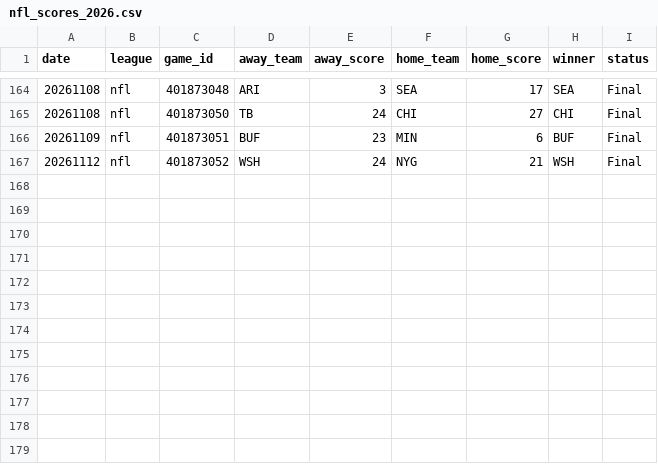
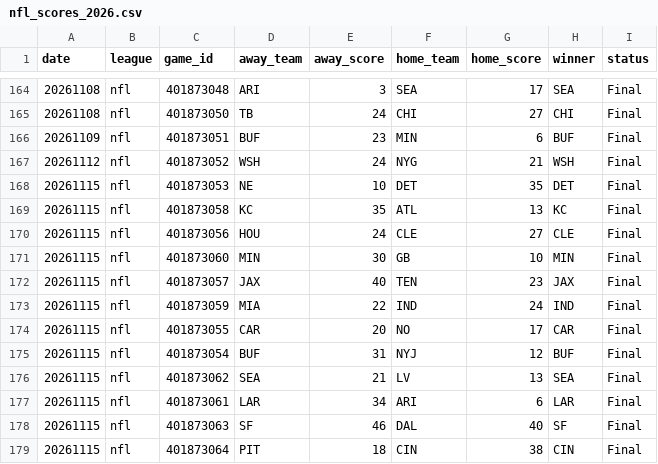
Before and after one commit to AlexJF12/sports-win-index, a CSV file: data/nfl/2026/nfl_scores_2026.csv, drawn as a sheet; only a part is shown, gaps mark what is left out; the diff names each change by its address in the sheet, - before the commit and + after, or states it on an @@ line.

```diff
--- a/data/nfl/2026/nfl_scores_2026.csv
+++ b/data/nfl/2026/nfl_scores_2026.csv
+row 168: 20261115 | nfl | 401873053 | NE | 10 | DET | 35 | DET | Final
+row 169: 20261115 | nfl | 401873058 | KC | 35 | ATL | 13 | KC | Final
+row 170: 20261115 | nfl | 401873056 | HOU | 24 | CLE | 27 | CLE | Final
+row 171: 20261115 | nfl | 401873060 | MIN | 30 | GB | 10 | MIN | Final
+row 172: 20261115 | nfl | 401873057 | JAX | 40 | TEN | 23 | JAX | Final
+row 173: 20261115 | nfl | 401873059 | MIA | 22 | IND | 24 | IND | Final
+row 174: 20261115 | nfl | 401873055 | CAR | 20 | NO | 17 | CAR | Final
+row 175: 20261115 | nfl | 401873054 | BUF | 31 | NYJ | 12 | BUF | Final
+row 176: 20261115 | nfl | 401873062 | SEA | 21 | LV | 13 | SEA | Final
+row 177: 20261115 | nfl | 401873061 | LAR | 34 | ARI | 6 | LAR | Final
+row 178: 20261115 | nfl | 401873063 | SF | 46 | DAL | 40 | SF | Final
+row 179: 20261115 | nfl | 401873064 | PIT | 18 | CIN | 38 | CIN | Final
```
Also changed, not shown: data/nba/2026/nba_scores_2026.csv, data/nhl/2026/nhl_scores_2026.csv, 11 other files.
